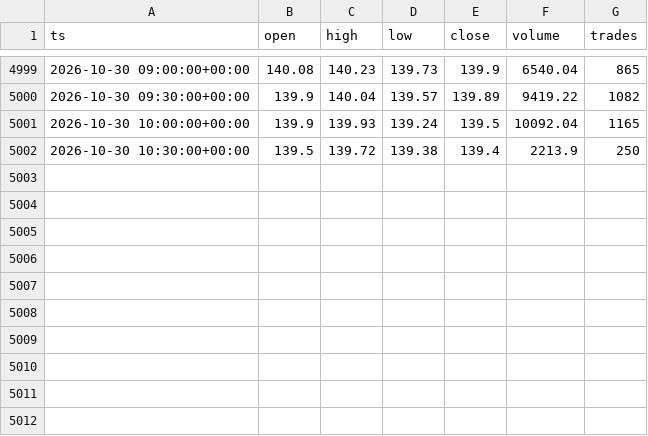
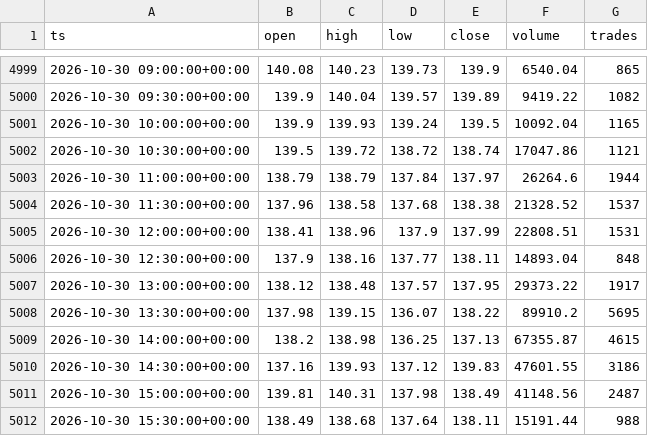
Before and after one commit to marsierz-ui/SPCX_data, a CSV file: data/perp/perp_30m_master.csv, drawn as a sheet; only a part is shown, gaps mark what is left out.

```diff
--- a/data/perp/perp_30m_master.csv
+++ b/data/perp/perp_30m_master.csv
@@ -5001,2 +5001,12 @@ ts,open,high,low,close,volume,trades
 2026-10-30 10:00:00+00:00,139.9,139.93,139.24,139.5,10092.04,1165
-2026-10-30 10:30:00+00:00,139.5,139.72,139.38,139.4,2213.9,250
+2026-10-30 10:30:00+00:00,139.5,139.72,138.72,138.74,17047.86,1121
+2026-10-30 11:00:00+00:00,138.79,138.79,137.84,137.97,26264.6,1944
+2026-10-30 11:30:00+00:00,137.96,138.58,137.68,138.38,21328.52,1537
+2026-10-30 12:00:00+00:00,138.41,138.96,137.9,137.99,22808.51,1531
+2026-10-30 12:30:00+00:00,137.9,138.16,137.77,138.11,14893.04,848
+2026-10-30 13:00:00+00:00,138.12,138.48,137.57,137.95,29373.22,1917
+2026-10-30 13:30:00+00:00,137.98,139.15,136.07,138.22,89910.2,5695
+2026-10-30 14:00:00+00:00,138.2,138.98,136.25,137.13,67355.87,4615
+2026-10-30 14:30:00+00:00,137.16,139.93,137.12,139.83,47601.55,3186
+2026-10-30 15:00:00+00:00,139.81,140.31,137.98,138.49,41148.56,2487
+2026-10-30 15:30:00+00:00,138.49,138.68,137.64,138.11,15191.44,988
```
Also changed, not shown: data/perp/perp_1d_master.csv, data/perp/perp_1h_master.csv, 1 other file.
